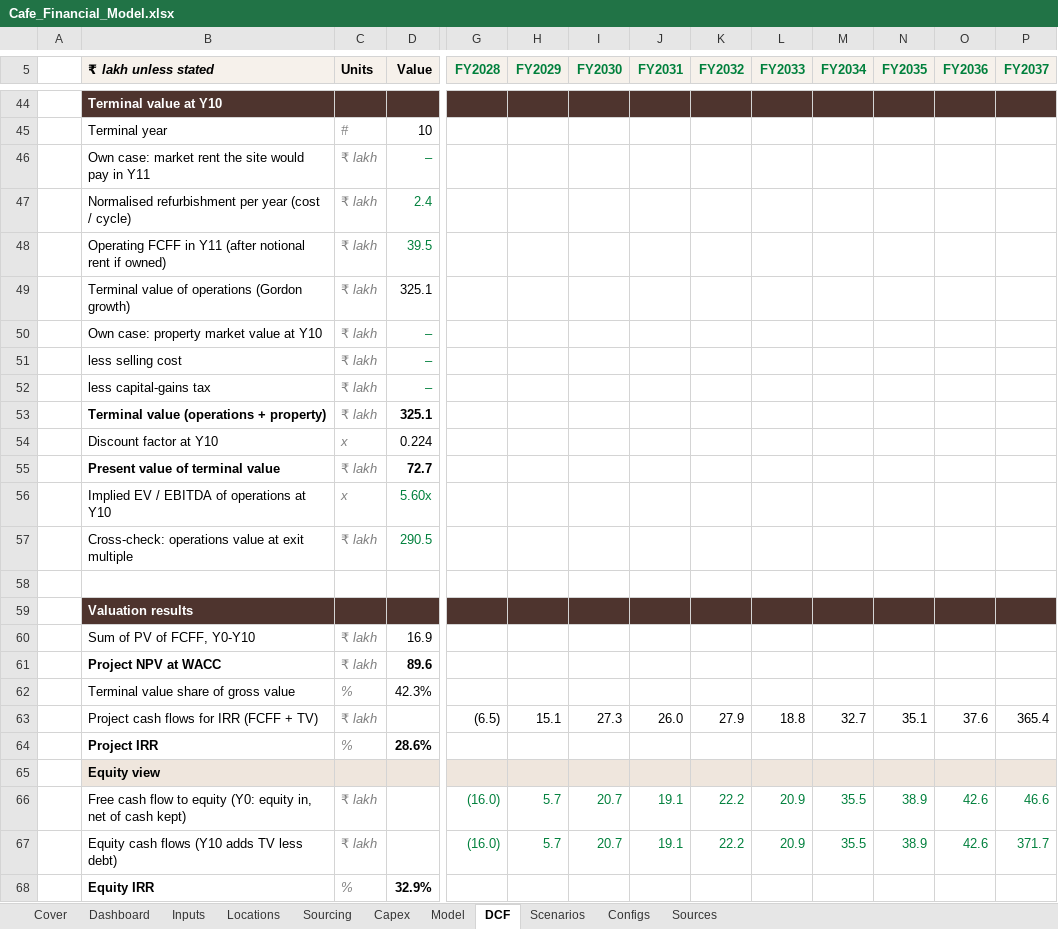
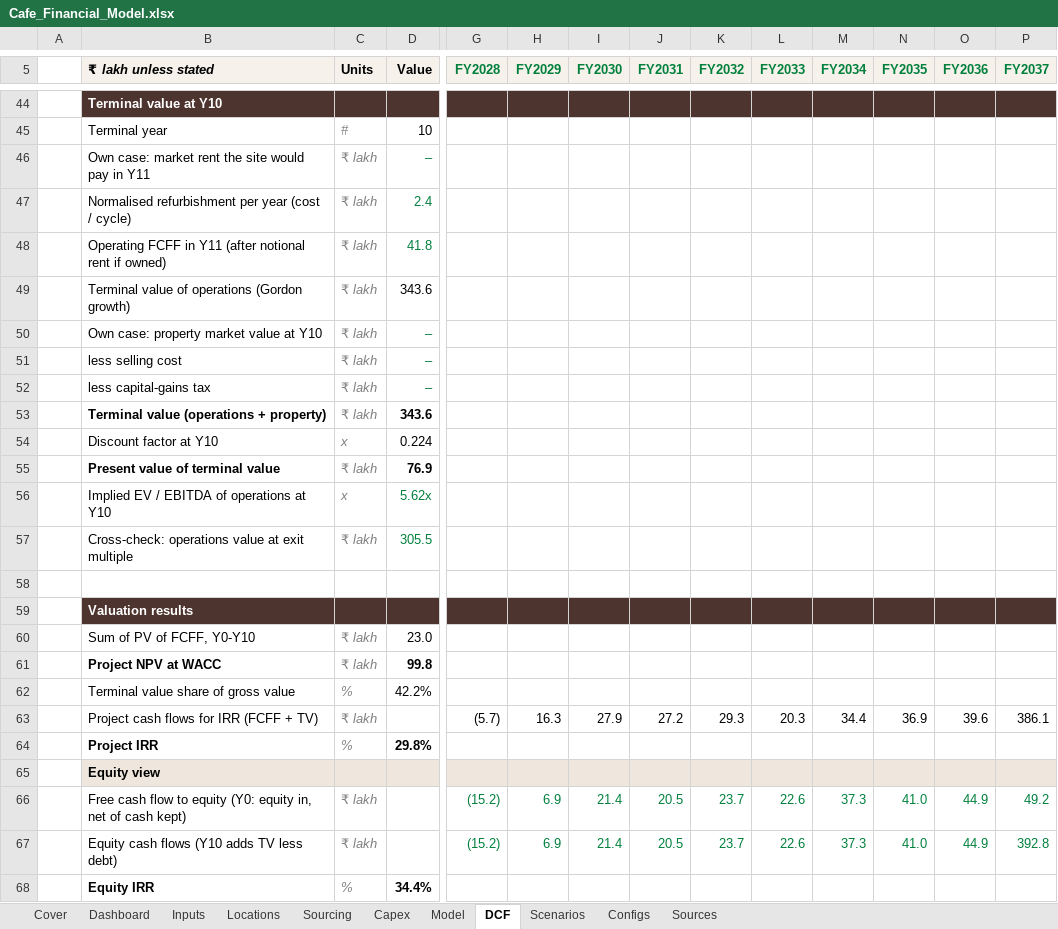
Before and after one commit to rakeshr2024-star/coffee, an Excel workbook: Cafe_Financial_Model.xlsx, sheet DCF, drawn as a sheet; only a part is shown, gaps mark what is left out; values as stored, in another font and other column widths than the file's, no borders; the diff covers the shown part only; the diff names each change by its address in the sheet, - before the commit and + after, or states it on an @@ line.

```diff
--- a/Cafe_Financial_Model.xlsx (sheet DCF)
+++ b/Cafe_Financial_Model.xlsx (sheet DCF)
-D48 (Value): 39.5
+D48 (Value): 41.8
-D49 (Value): 325.1
+D49 (Value): 343.6
-D53 (Value): 325.1
+D53 (Value): 343.6
-D55 (Value): 72.7
+D55 (Value): 76.9
-D56 (Value): 5.60x
+D56 (Value): 5.62x
-D57 (Value): 290.5
+D57 (Value): 305.5
-D60 (Value): 16.9
+D60 (Value): 23.0
-D61 (Value): 89.6
+D61 (Value): 99.8
-D62 (Value): 42.3%
+D62 (Value): 42.2%
-G63 (FY2028): (6.5)
+G63 (FY2028): (5.7)
-H63 (FY2029): 15.1
+H63 (FY2029): 16.3
-I63 (FY2030): 27.3
+I63 (FY2030): 27.9
-J63 (FY2031): 26.0
+J63 (FY2031): 27.2
-K63 (FY2032): 27.9
+K63 (FY2032): 29.3
-L63 (FY2033): 18.8
+L63 (FY2033): 20.3
-M63 (FY2034): 32.7
+M63 (FY2034): 34.4
-N63 (FY2035): 35.1
+N63 (FY2035): 36.9
-O63 (FY2036): 37.6
+O63 (FY2036): 39.6
-P63 (FY2037): 365.4
+P63 (FY2037): 386.1
-D64 (Value): 28.6%
+D64 (Value): 29.8%
-G66:G67 (FY2028): (16.0)
+G66:G67 (FY2028): (15.2)
-H66:H67 (FY2029): 5.7
+H66:H67 (FY2029): 6.9
-I66:I67 (FY2030): 20.7
+I66:I67 (FY2030): 21.4
-J66:J67 (FY2031): 19.1
+J66:J67 (FY2031): 20.5
-K66:K67 (FY2032): 22.2
+K66:K67 (FY2032): 23.7
-L66:L67 (FY2033): 20.9
+L66:L67 (FY2033): 22.6
-M66:M67 (FY2034): 35.5
+M66:M67 (FY2034): 37.3
-N66:N67 (FY2035): 38.9
+N66:N67 (FY2035): 41.0
-O66:O67 (FY2036): 42.6
+O66:O67 (FY2036): 44.9
-P66 (FY2037): 46.6
+P66 (FY2037): 49.2
-P67 (FY2037): 371.7
+P67 (FY2037): 392.8
-D68 (Value): 32.9%
+D68 (Value): 34.4%
```
Also changed, not shown: 137 edited cells elsewhere in this sheet, sheet Model, sheet Scenarios, sheet Dashboard, sheet Sourcing, sheet Configs, sheet Inputs, 4 more sheets, charts or pictures, 22 other files.
